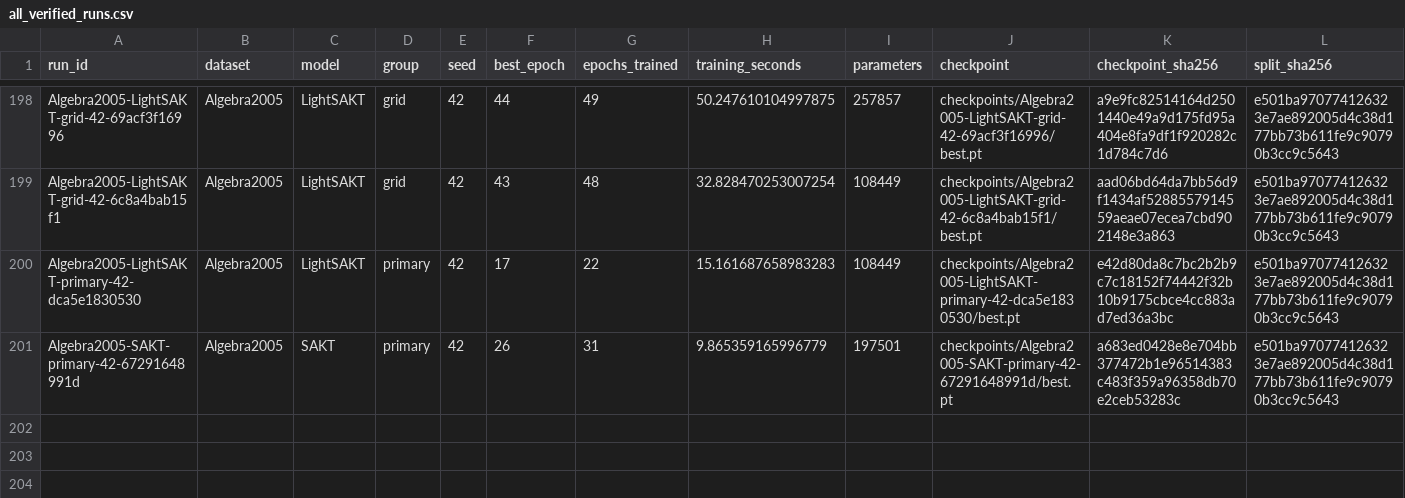
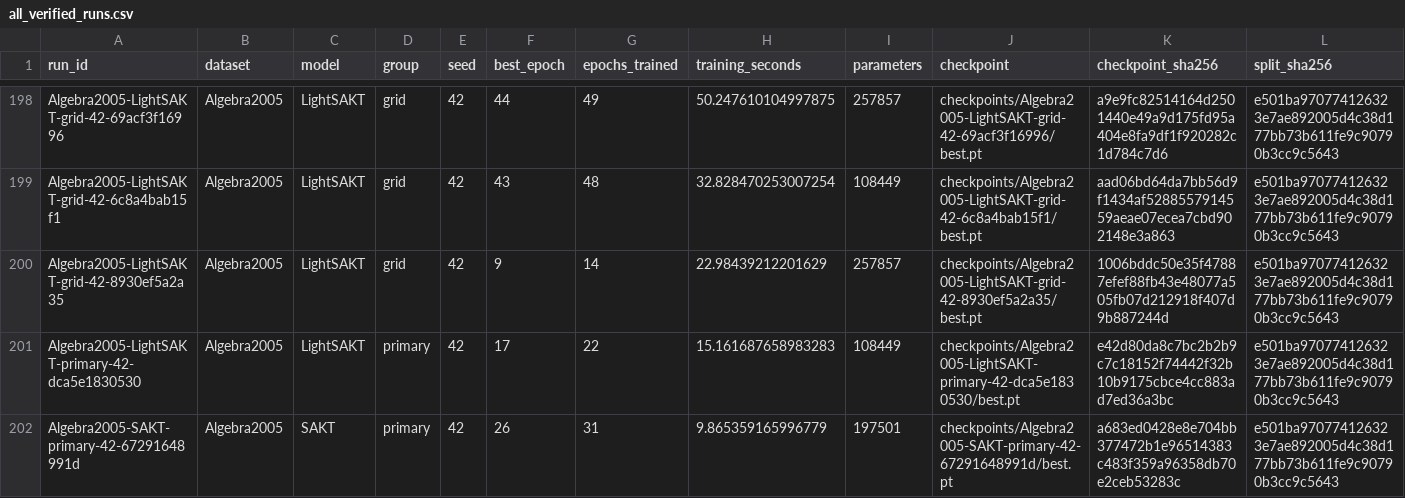
Before and after one commit to Tanishgupta28/LightSAKT2, a CSV file: results/tables/all_verified_runs.csv, drawn as a sheet; only a part is shown, gaps mark what is left out; rows hold the shown columns only; the diff names each change by its address in the sheet, - before the commit and + after, or states it on an @@ line.

Commit message:
Preserve verified experiment progress and status

```diff
--- a/results/tables/all_verified_runs.csv
+++ b/results/tables/all_verified_runs.csv
+row 200: Algebra2005-LightSAKT-grid-42-8930ef5a2a35 | Algebra2005 | LightSAKT | grid | 42 | 9 | 14 | 22.98439212201629 | 257857 | checkpoints/Algebra2005-LightSAKT-grid-42-8930ef5a2a35/best.pt | 1006bddc50e35f47887efef88fb43e48077a505fb07d212918f407d9b887244d | e501ba970774126323e7ae892005d4c38d177bb73b611fe9c90790b3cc9c5643
```
Also changed, not shown: reports/PAPER_TRACEABILITY.csv, results/tables/Table_4.csv, 54 other files.
